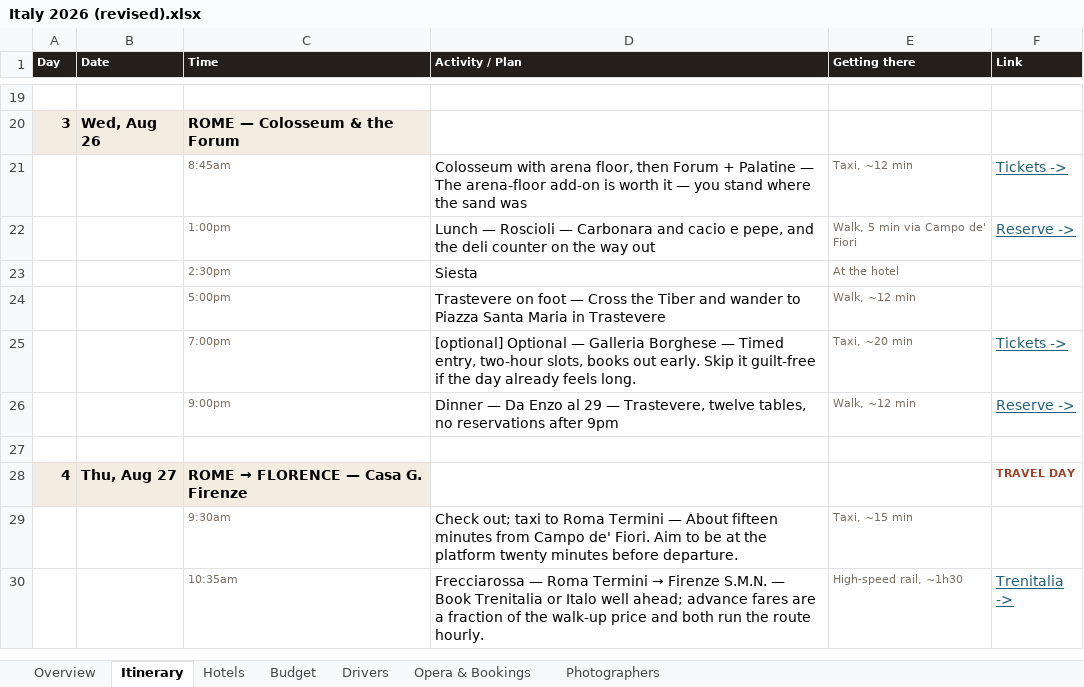
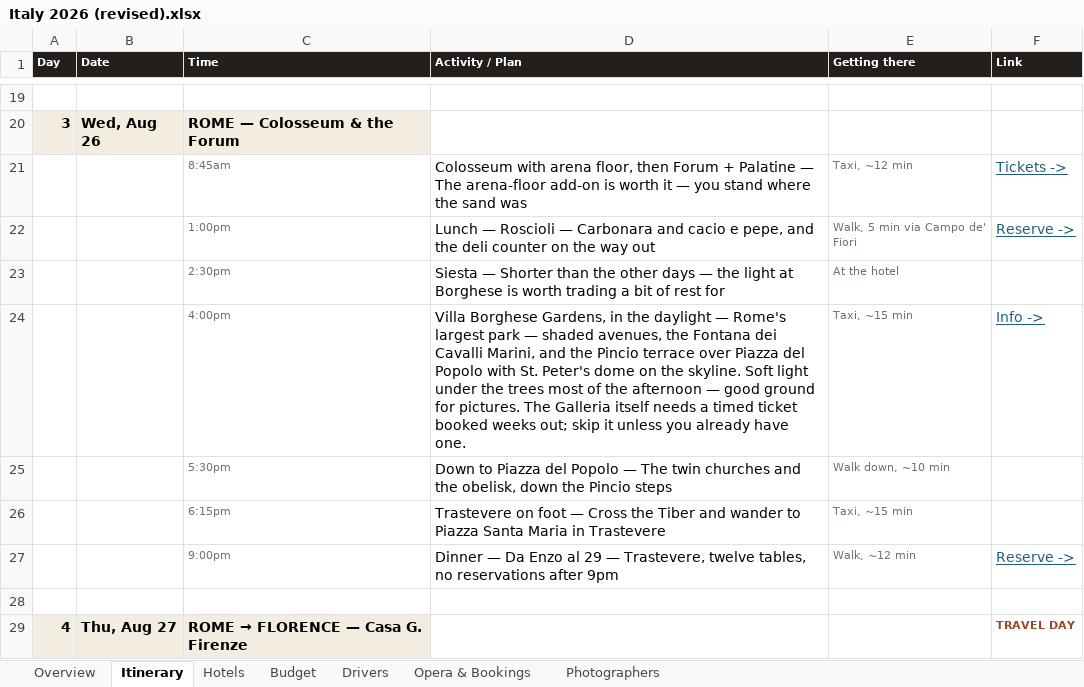
Before and after one commit to JunxuanH/trip-planner, an Excel workbook: italy-2026/dist/Italy 2026 (revised).xlsx, sheet Itinerary, drawn as a sheet; only a part is shown, gaps mark what is left out; the shorter side is filled out with more unchanged rows; values as stored, in another font and other column widths than the file's, no borders; removed rows and columns are numbered as before the commit, all else as after; the diff names each change by its address in the sheet, - before the commit and + after, or states it on an @@ line.

```diff
--- a/italy-2026/dist/Italy 2026 (revised).xlsx (sheet Itinerary)
+++ b/italy-2026/dist/Italy 2026 (revised).xlsx (sheet Itinerary)
-D23 (Activity / Plan): Siesta
+D23 (Activity / Plan): Siesta — Shorter than the other days — the light at Borghese is worth trading a bit of rest for
+row 24:  |  | 4:00pm | Villa Borghese Gardens, in the daylight — Rome's largest park — shaded avenues, the Fontana dei Cavalli Marini, and the Pincio terrace over Piazza del Popolo with St. Peter's dome on the skyline. Soft light under the trees most of the afternoon — good ground for pictures. The Galleria itself needs a timed ticket booked weeks out; skip it unless you already have one. | Taxi, ~15 min | Info ->
+row 25:  |  | 5:30pm | Down to Piazza del Popolo — The twin churches and the obelisk, down the Pincio steps | Walk down, ~10 min
-C26 (Time): 5:00pm
+C26 (Time): 6:15pm
-E26 (Getting there): Walk, ~12 min
+E26 (Getting there): Taxi, ~15 min
-row 25:  |  | 7:00pm | [optional] Optional — Galleria Borghese — Timed entry, two-hour slots, books out early. Skip it guilt-free if the day already feels long. | Taxi, ~20 min | Tickets ->
```
Also changed, not shown: 3 other files.
